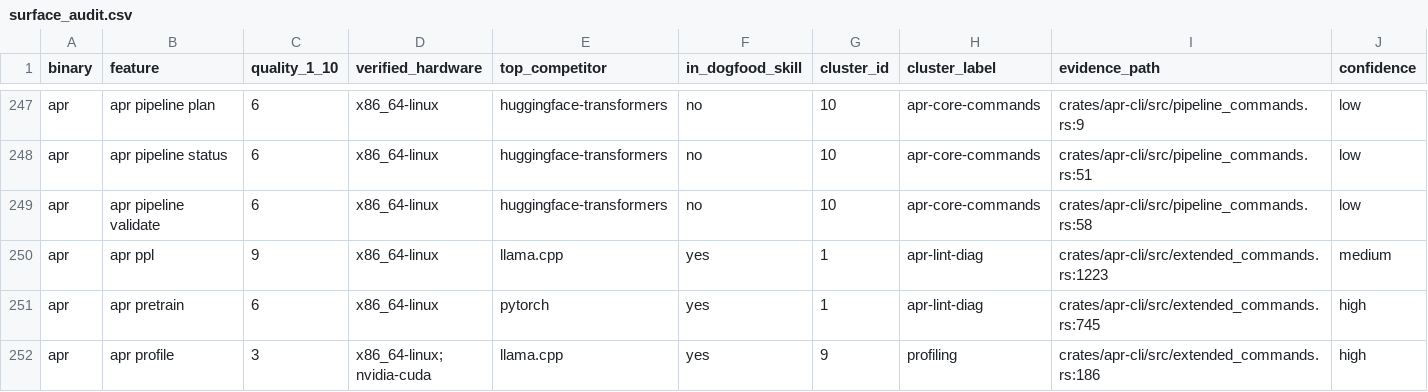
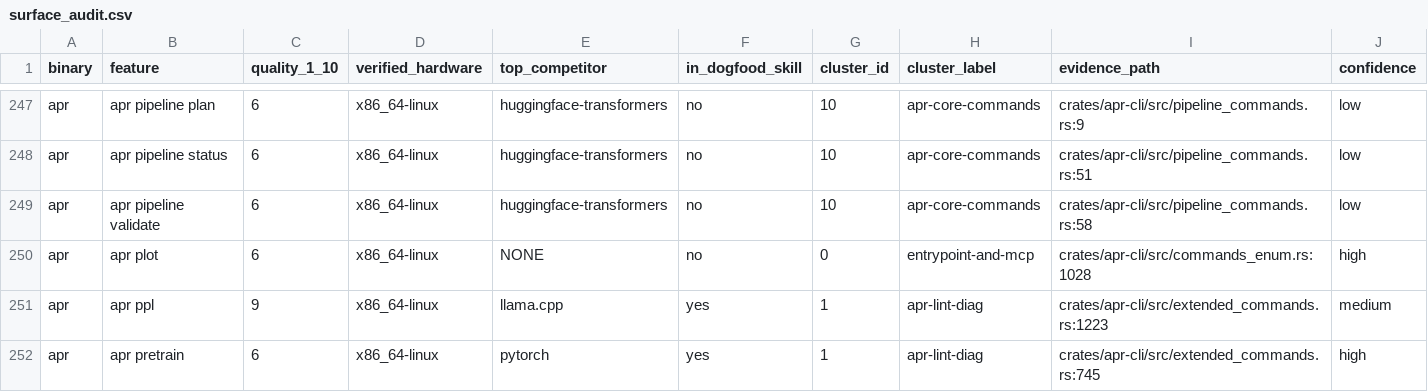
Before and after one commit to paiml/aprender, a CSV file: docs/audits/surface_audit.csv, drawn as a sheet; only a part is shown, gaps mark what is left out; the shorter side is filled out with more unchanged rows.

```diff
--- a/docs/audits/surface_audit.csv
+++ b/docs/audits/surface_audit.csv
@@ -249,2 +249,3 @@ apr,apr pipeline status,6,x86_64-linux,huggingface-transformers,no,10,apr-core-c
 apr,apr pipeline validate,6,x86_64-linux,huggingface-transformers,no,10,apr-core-commands,crates/apr-cli/src/pipeline_commands.rs:58,low
+apr,apr plot,6,x86_64-linux,NONE,no,0,entrypoint-and-mcp,crates/apr-cli/src/commands_enum.rs:1028,high
 apr,apr ppl,9,x86_64-linux,llama.cpp,yes,1,apr-lint-diag,crates/apr-cli/src/extended_commands.rs:1223,medium
```
Also changed, not shown: 16 other files.
